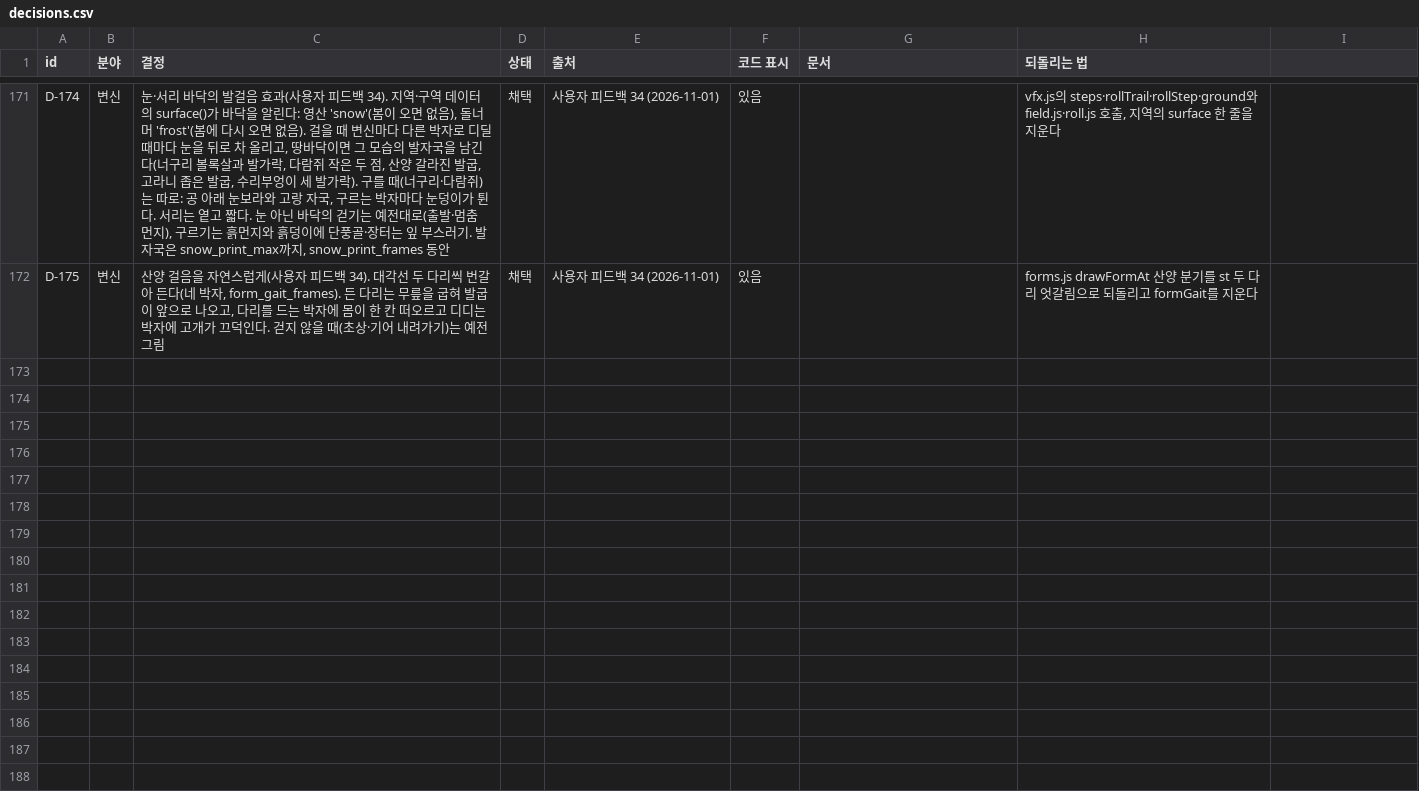
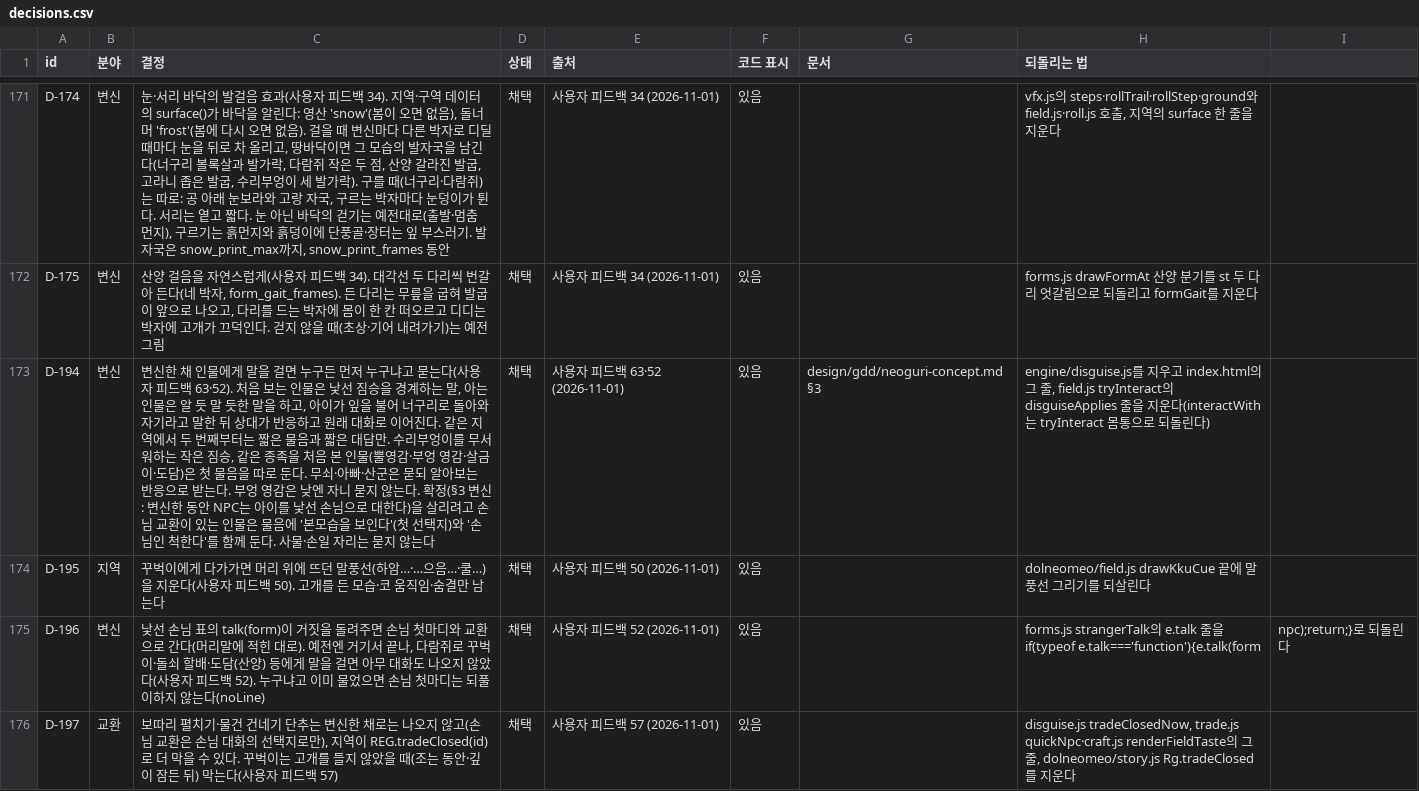
Before and after one commit to MATTTTJ/PACKOON, a CSV file: design/data/decisions.csv, drawn as a sheet; only a part is shown, gaps mark what is left out; the diff names each change by its address in the sheet, - before the commit and + after, or states it on an @@ line.

```diff
--- a/design/data/decisions.csv
+++ b/design/data/decisions.csv
+row 173: D-194 | 변신 | 변신한 채 인물에게 말을 걸면 누구든 먼저 누구냐고 묻는다(사용자 피드백 63·52). 처음 보는 인물은 낯선 짐승을 경계하는 말, 아는 인물은 알 듯 말 듯한 말을 하고, 아이가 잎을 불어 너구리로 돌아와 자기라고 말한 뒤 상대가 반응하고 원래 대화로 이어진다. 같은 지역에서 두 번째부터는 짧은 물음과 짧은 대답만. 수리부엉이를 무서워하는 작은 짐승, 같은 종족을 처음 본 인물(뿔영감·부엉 영감·살금이·도담)은 첫 물음을 따로 둔다. 무쇠·아빠·산군은 묻되 알아보는 반응으로 받는다. 부엉 영감은 낮엔 자니 묻지 않는다. 확정(§3 변신: 변신한 동안 NPC는 아이를 낯선 손님으로 대한다)을 살리려고 손님 교환이 있는 인물은 물음에 '본모습을 보인다'(첫 선택지)와 '손님인 척한다'를 함께 둔다. 사물·손일 자리는 묻지 않는다 | 채택 | 사용자 피드백 63·52 (2026-11-01) | 있음 | design/gdd/neoguri-concept.md §3 | engine/disguise.js를 지우고 index.html의 그 줄, field.js tryInteract의 disguiseApplies 줄을 지운다(interactWith는 tryInteract 몸통으로 되돌린다)
+row 174: D-195 | 지역 | 꾸벅이에게 다가가면 머리 위에 뜨던 말풍선(하암…·…으음…·쿨…)을 지운다(사용자 피드백 50). 고개를 든 모습·코 움직임·숨결만 남는다 | 채택 | 사용자 피드백 50 (2026-11-01) | 있음 |  | dolneomeo/field.js drawKkuCue 끝에 말풍선 그리기를 되살린다
+row 175: D-196 | 변신 | 낯선 손님 표의 talk(form)이 거짓을 돌려주면 손님 첫마디와 교환으로 간다(머리말에 적힌 대로). 예전엔 거기서 끝나, 다람쥐로 꾸벅이·돌쇠 할배·도담(산양) 등에게 말을 걸면 아무 대화도 나오지 않았다(사용자 피드백 52). 누구냐고 이미 물었으면 손님 첫마디는 되풀이하지 않는다(noLine) | 채택 | 사용자 피드백 52 (2026-11-01) | 있음 |  | forms.js strangerTalk의 e.talk 줄을 if(typeof e.talk==='function'){e.talk(form | npc);return;}로 되돌린다
+row 176: D-197 | 교환 | 보따리 펼치기·물건 건네기 단추는 변신한 채로는 나오지 않고(손님 교환은 손님 대화의 선택지로만), 지역이 REG.tradeClosed(id)로 더 막을 수 있다. 꾸벅이는 고개를 들지 않았을 때(조는 동안·깊이 잠든 뒤) 막는다(사용자 피드백 57) | 채택 | 사용자 피드백 57 (2026-11-01) | 있음 |  | disguise.js tradeClosedNow, trade.js quickNpc·craft.js renderFieldTaste의 그 줄, dolneomeo/story.js Rg.tradeClosed를 지운다
```
Also changed, not shown: 10 other files.
